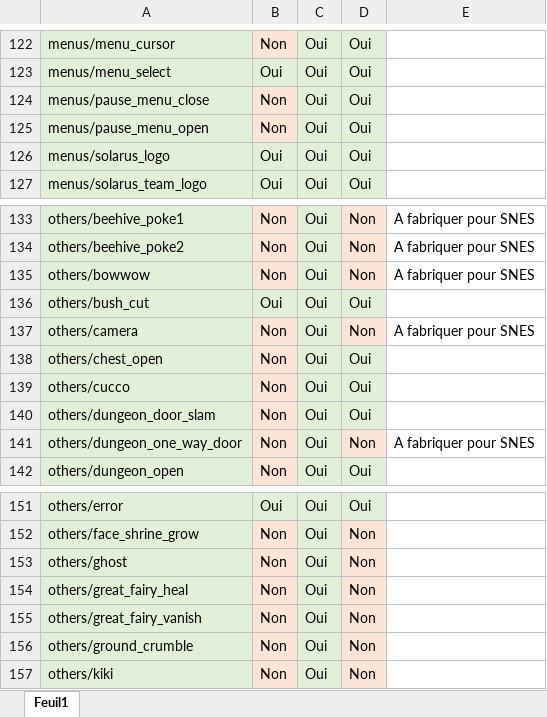
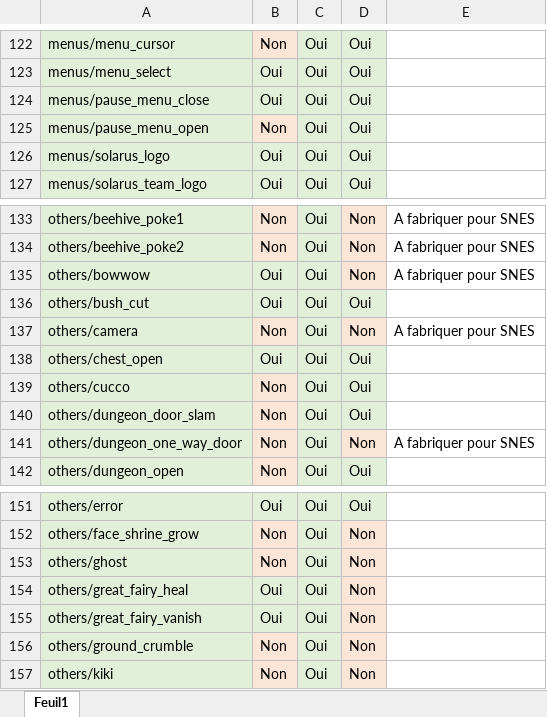
Before and after one commit to aruffie/zelda-alttd-local-fork, an Excel workbook: work/sounds/Sounds.xlsx, sheet Feuil1, drawn as a sheet; only a part is shown, gaps mark what is left out; values as stored, in another font and other column widths than the file's, no borders; the diff names each change by its address in the sheet, - before the commit and + after, or states it on an @@ line.

Commit message:
Sounds

```diff
--- a/work/sounds/Sounds.xlsx (sheet Feuil1)
+++ b/work/sounds/Sounds.xlsx (sheet Feuil1)
-B124: Non
+B124: Oui
-B124 fill: #FBE5D6
+B124 fill: #E2F0D9
-B135: Non
+B135: Oui
-B135 fill: #FBE5D6
+B135 fill: #E2F0D9
-B138: Non
+B138: Oui
-B138 fill: #FBE5D6
+B138 fill: #E2F0D9
-B154:B155: Non
+B154:B155: Oui
-B154:B155 fill: #FBE5D6
+B154:B155 fill: #E2F0D9
```
Also changed, not shown: 7 other files.
